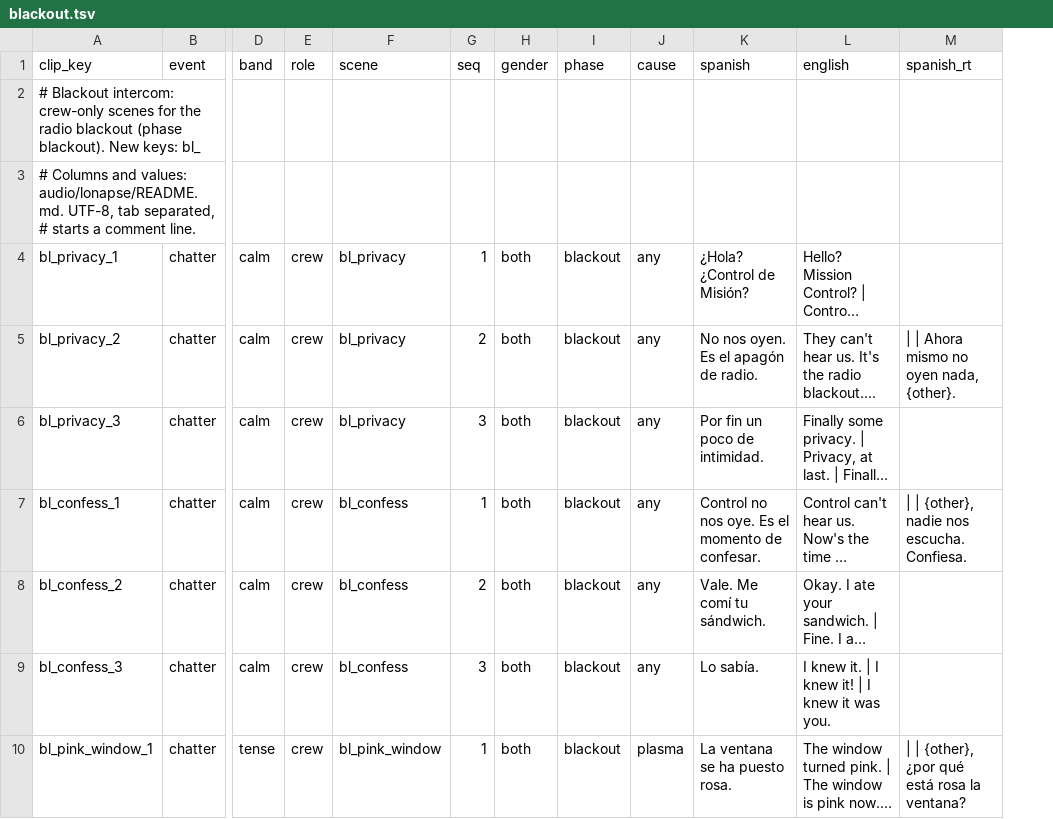
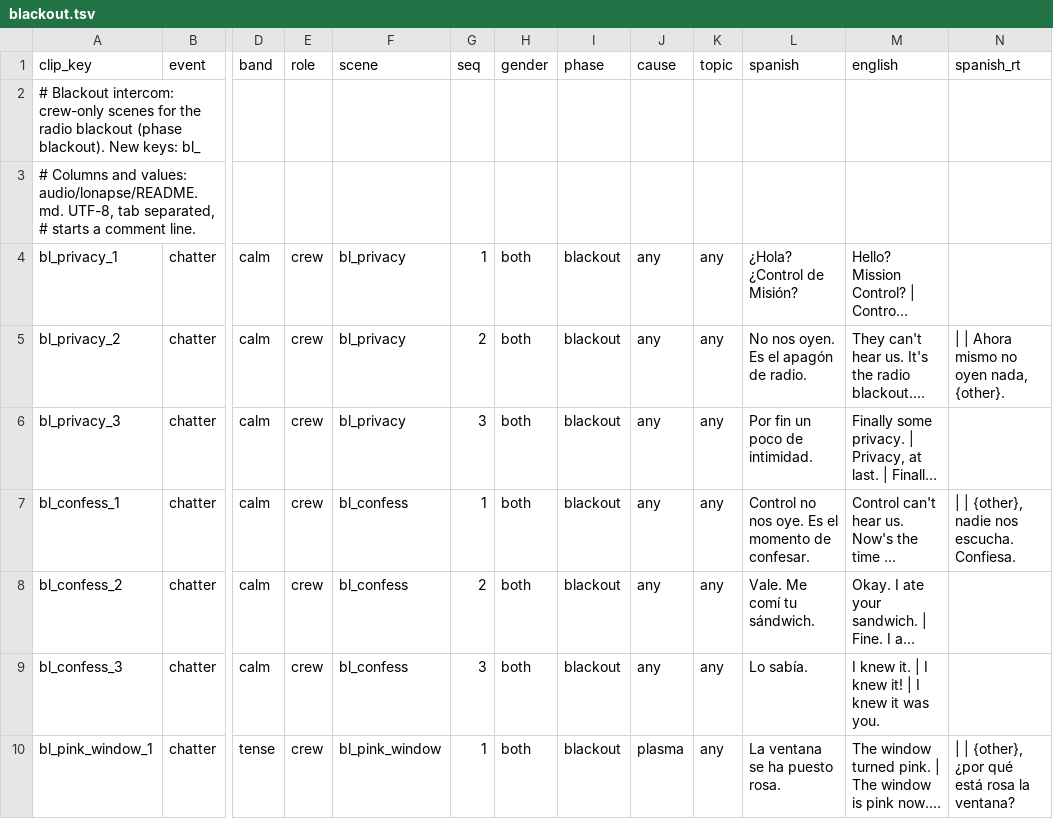
Before and after one commit to D3rpyy/KSP-Lonapse, a TSV file: audio/lonapse/phrases/blackout.tsv, drawn as a sheet; only a part is shown, gaps mark what is left out; long unchanged cells end in …; the diff names each change by its address in the sheet, - before the commit and + after, or states it on an @@ line.

```diff
--- a/audio/lonapse/phrases/blackout.tsv
+++ b/audio/lonapse/phrases/blackout.tsv
+column K (topic), rows 4-10: all any
```
Also changed, not shown: audio/lonapse/phrases/panic.tsv, audio/lonapse/phrases/return.tsv, 10 other files.
